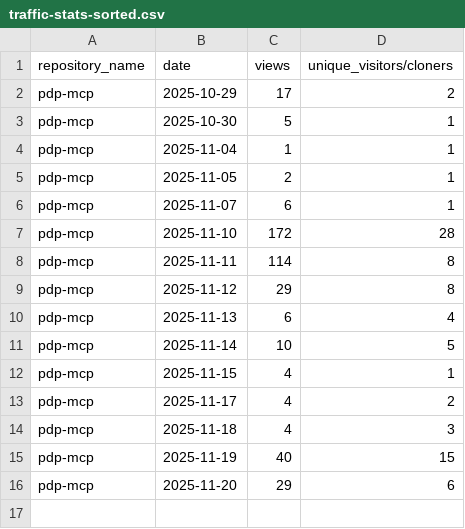
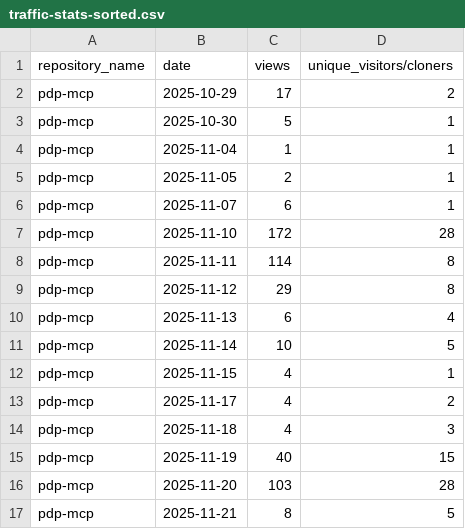
Before and after one commit to jpmorgan-payments/pdp-mcp, a CSV file: metrics/traffic-stats-sorted.csv, drawn as a sheet.

```diff
--- a/metrics/traffic-stats-sorted.csv
+++ b/metrics/traffic-stats-sorted.csv
@@ -15,2 +15,3 @@ pdp-mcp,2025-11-18,4,3
 pdp-mcp,2025-11-19,40,15
-pdp-mcp,2025-11-20,29,6
+pdp-mcp,2025-11-20,103,28
+pdp-mcp,2025-11-21,8,5
```
Also changed, not shown: metrics/clone-stats-sorted.csv, metrics/clone-stats.csv, 1 other file.
